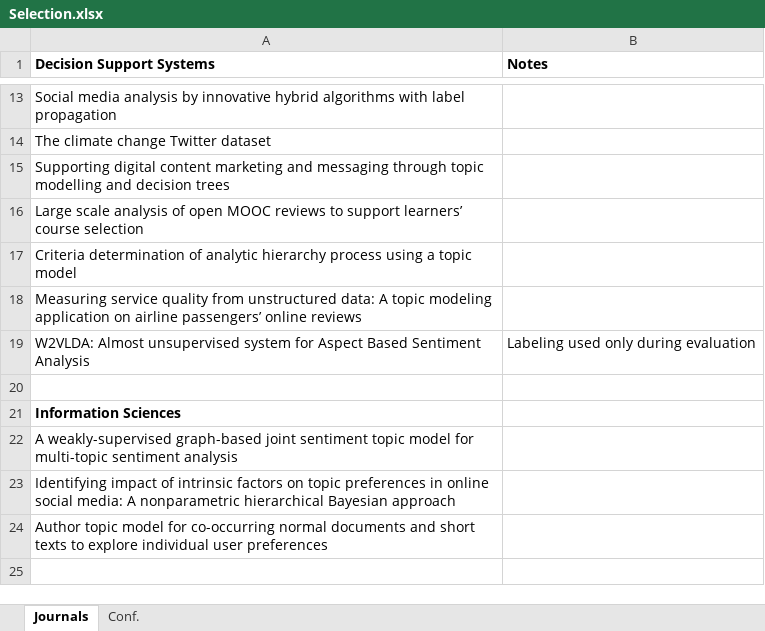
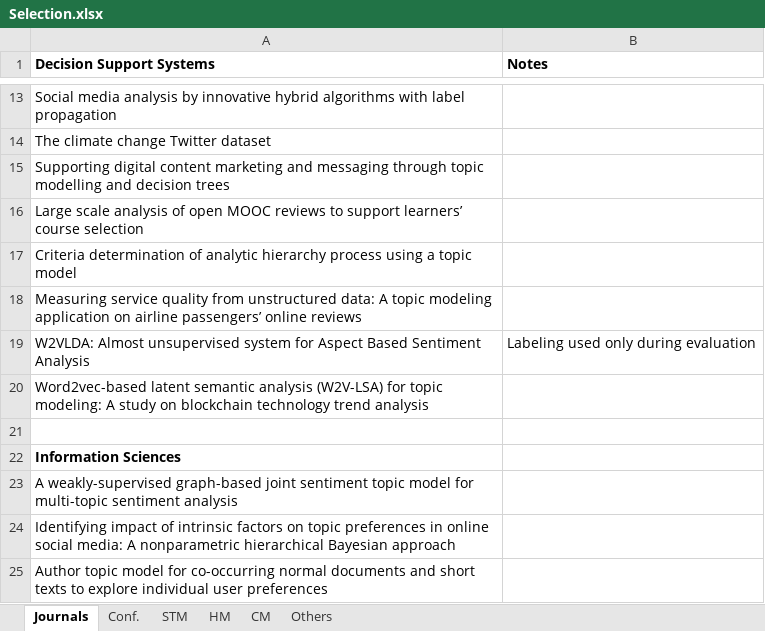
Before and after one commit to iberius96/Msc_Thesis, an Excel workbook: References/Selection.xlsx, sheet Journals, drawn as a sheet; only a part is shown, gaps mark what is left out; the shorter side is filled out with more unchanged rows; values as stored, in another font and other column widths than the file's, no borders; the diff names each change by its address in the sheet, - before the commit and + after, or states it on an @@ line.

```diff
--- a/References/Selection.xlsx (sheet Journals)
+++ b/References/Selection.xlsx (sheet Journals)
+sheet tab: STM
+sheet tab: HM
+sheet tab: CM
+sheet tab: Others
+row 20: Word2vec-based latent semantic analysis (W2V-LSA) for topic modeling: A study on blockchain technology trend analysis
```
Also changed, not shown: sheet Conf..
